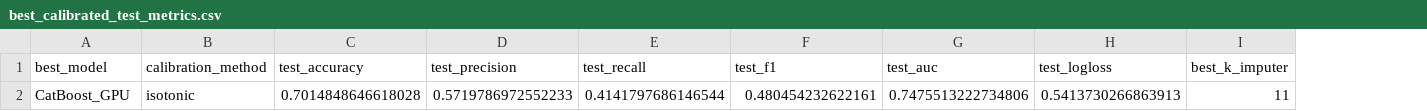
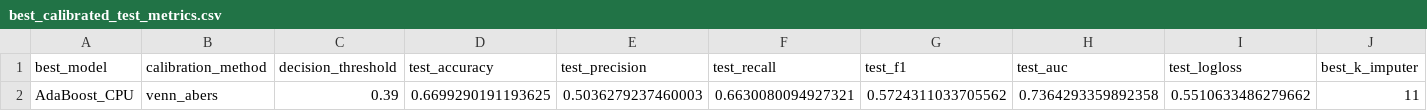
Before and after one commit to Jrbaes/Thesis-part-2, a CSV file: V2.2.1.1/clinical_dietary_anthro_gpu_cpu_artifacts/best_calibrated_test_metrics.csv, drawn as a sheet; only a part is shown; removed rows and columns are numbered as before the commit, all else as after; rows hold the shown columns only; the diff names each change by its address in the sheet, - before the commit and + after, or states it on an @@ line.

```diff
--- a/V2.2.1.1/clinical_dietary_anthro_gpu_cpu_artifacts/best_calibrated_test_metrics.csv
+++ b/V2.2.1.1/clinical_dietary_anthro_gpu_cpu_artifacts/best_calibrated_test_metrics.csv
+column C (decision_threshold), empty
-row 2: CatBoost_GPU | isotonic | 0.7014848646618028 | 0.5719786972552233 | 0.4141797686146544 | 0.480454232622161 | 0.7475513222734806 | 0.5413730266863913 | 11
+row 2: AdaBoost_CPU | venn_abers | 0.39 | 0.6699290191193625 | 0.5036279237460003 | 0.6630080094927321 | 0.5724311033705562 | 0.7364293359892358 | 0.5510633486279662 | 11
```
Also changed, not shown: V2.2.1.1/clinical_dietary_anthro_gpu_cpu_artifacts/calibration_results_clinical_dietary_anthro.csv, V2.2.1.1/clinical_dietary_anthro_gpu_cpu_artifacts/model_selection_results_clinical_dietary_anthro.csv, 11 other files.
